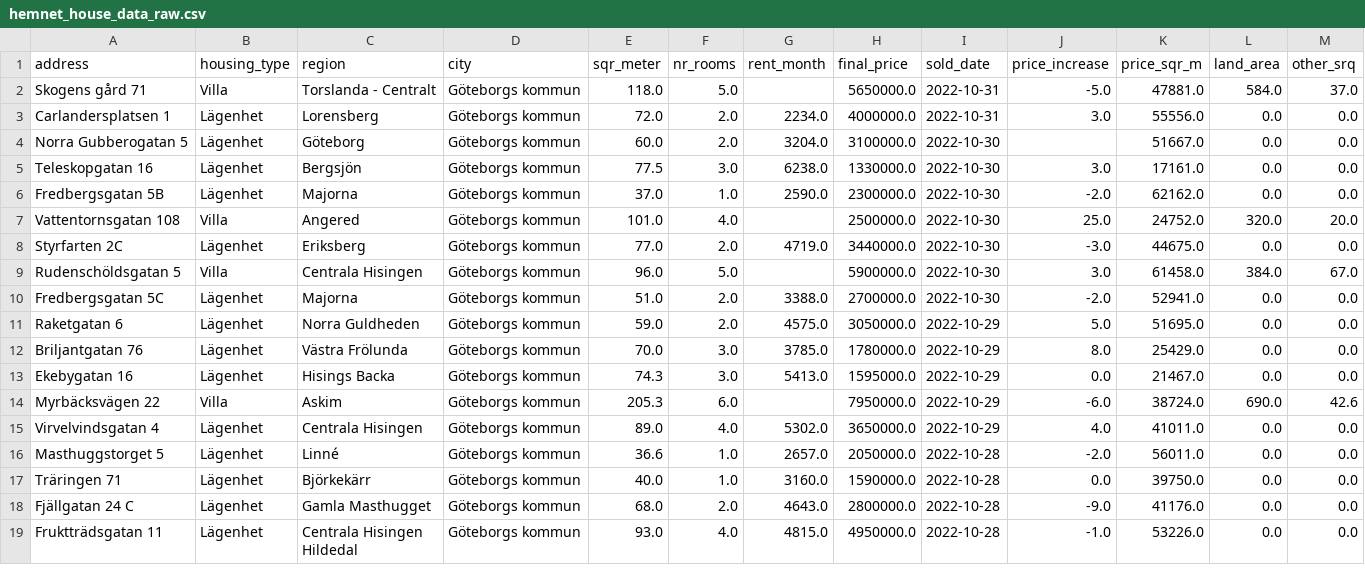
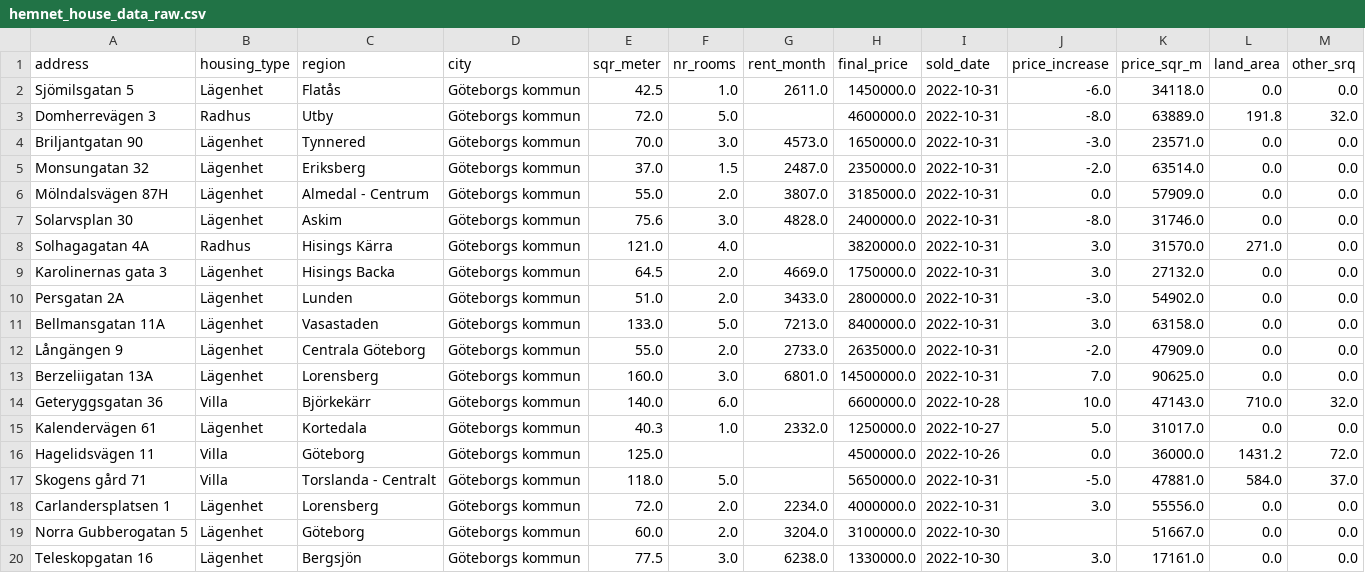
Before and after one commit to amandaabedahad/house-price-analytics, a CSV file: hemnet_data/hemnet_house_data_raw.csv, drawn as a sheet; only a part is shown; the shorter side is filled out with more unchanged rows.

```diff
--- a/hemnet_data/hemnet_house_data_raw.csv
+++ b/hemnet_data/hemnet_house_data_raw.csv
@@ -1,2 +1,17 @@
 address,housing_type,region,city,sqr_meter,nr_rooms,rent_month,final_price,sold_date,price_increase,price_sqr_m,land_area,other_srq
+Sjömilsgatan 5,Lägenhet,Flatås,Göteborgs kommun,42.5,1.0,2611.0,1450000.0,2022-10-31,-6.0,34118.0,0.0,0.0
+Domherrevägen 3,Radhus,Utby,Göteborgs kommun,72.0,5.0,,4600000.0,2022-10-31,-8.0,63889.0,191.8,32.0
+Briljantgatan 90,Lägenhet,Tynnered,Göteborgs kommun,70.0,3.0,4573.0,1650000.0,2022-10-31,-3.0,23571.0,0.0,0.0
+Monsungatan 32,Lägenhet,Eriksberg,Göteborgs kommun,37.0,1.5,2487.0,2350000.0,2022-10-31,-2.0,63514.0,0.0,0.0
+Mölndalsvägen 87H,Lägenhet,Almedal - Centrum,Göteborgs kommun,55.0,2.0,3807.0,3185000.0,2022-10-31,0.0,57909.0,0.0,0.0
+Solarvsplan 30,Lägenhet,Askim,Göteborgs kommun,75.6,3.0,4828.0,2400000.0,2022-10-31,-8.0,31746.0,0.0,0.0
+Solhagagatan 4A,Radhus,Hisings Kärra,Göteborgs kommun,121.0,4.0,,3820000.0,2022-10-31,3.0,31570.0,271.0,0.0
+Karolinernas gata 3,Lägenhet,Hisings Backa,Göteborgs kommun,64.5,2.0,4669.0,1750000.0,2022-10-31,3.0,27132.0,0.0,0.0
+Persgatan 2A,Lägenhet,Lunden,Göteborgs kommun,51.0,2.0,3433.0,2800000.0,2022-10-31,-3.0,54902.0,0.0,0.0
+Bellmansgatan 11A,Lägenhet,Vasastaden,Göteborgs kommun,133.0,5.0,7213.0,8400000.0,2022-10-31,3.0,63158.0,0.0,0.0
+Långängen 9,Lägenhet,Centrala Göteborg,Göteborgs kommun,55.0,2.0,2733.0,2635000.0,2022-10-31,-2.0,47909.0,0.0,0.0
+Berzeliigatan 13A,Lägenhet,Lorensberg,Göteborgs kommun,160.0,3.0,6801.0,14500000.0,2022-10-31,7.0,90625.0,0.0,0.0
+Geteryggsgatan 36,Villa,Björkekärr,Göteborgs kommun,140.0,6.0,,6600000.0,2022-10-28,10.0,47143.0,710.0,32.0
+Kalendervägen 61,Lägenhet,Kortedala,Göteborgs kommun,40.3,1.0,2332.0,1250000.0,2022-10-27,5.0,31017.0,0.0,0.0
+Hagelidsvägen 11,Villa,Göteborg,Göteborgs kommun,125.0,,,4500000.0,2022-10-26,0.0,36000.0,1431.2,72.0
 Skogens gård 71,Villa,Torslanda - Centralt,Göteborgs kommun,118.0,5.0,,5650000.0,2022-10-31,-5.0,47881.0,584.0,37.0
```
Also changed, not shown: hemnet_data/hemnet_house_data_processed.csv.
